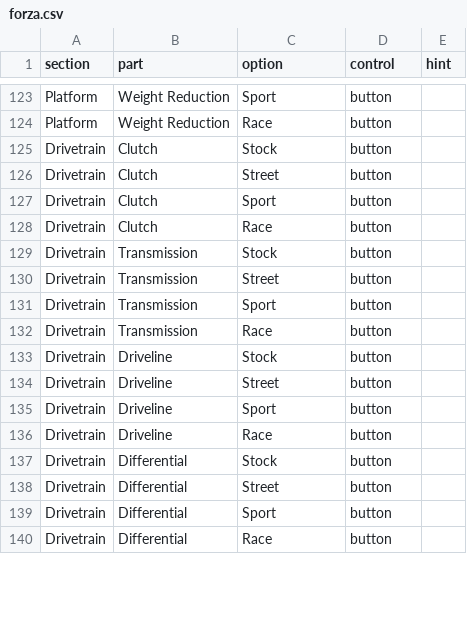
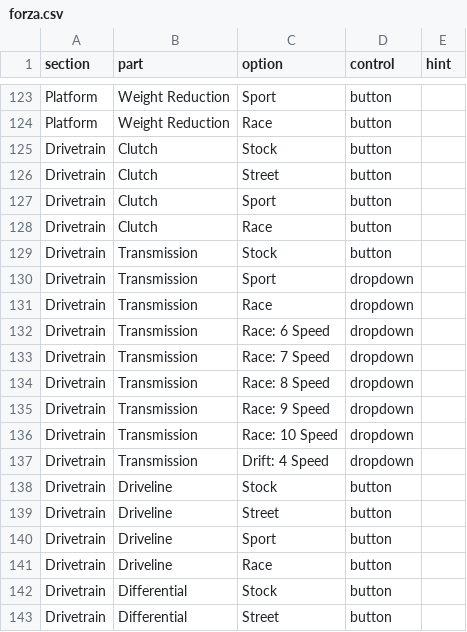
Before and after one commit to Frazmcc/FH5-Tuner, a CSV file: data/forza.csv, drawn as a sheet; only a part is shown, gaps mark what is left out; the shorter side is filled out with more unchanged rows.

Commit message:
Transmission: add speed variant options

```diff
--- a/data/forza.csv
+++ b/data/forza.csv
@@ -129,5 +129,10 @@ Drivetrain,Clutch,Race,button,
 Drivetrain,Transmission,Stock,button,
-Drivetrain,Transmission,Street,button,
-Drivetrain,Transmission,Sport,button,
-Drivetrain,Transmission,Race,button,
+Drivetrain,Transmission,Sport,dropdown,
+Drivetrain,Transmission,Race,dropdown,
+Drivetrain,Transmission,Race: 6 Speed,dropdown,
+Drivetrain,Transmission,Race: 7 Speed,dropdown,
+Drivetrain,Transmission,Race: 8 Speed,dropdown,
+Drivetrain,Transmission,Race: 9 Speed,dropdown,
+Drivetrain,Transmission,Race: 10 Speed,dropdown,
+Drivetrain,Transmission,Drift: 4 Speed,dropdown,
 Drivetrain,Driveline,Stock,button,
```
Also changed, not shown: 1 other file.
